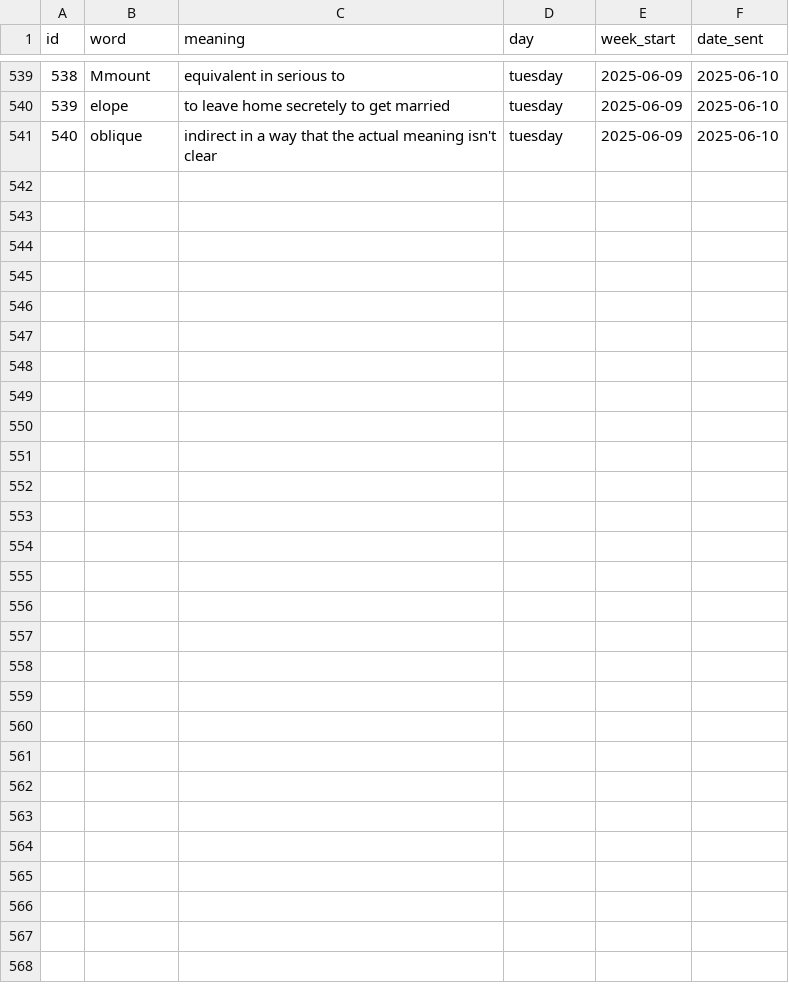
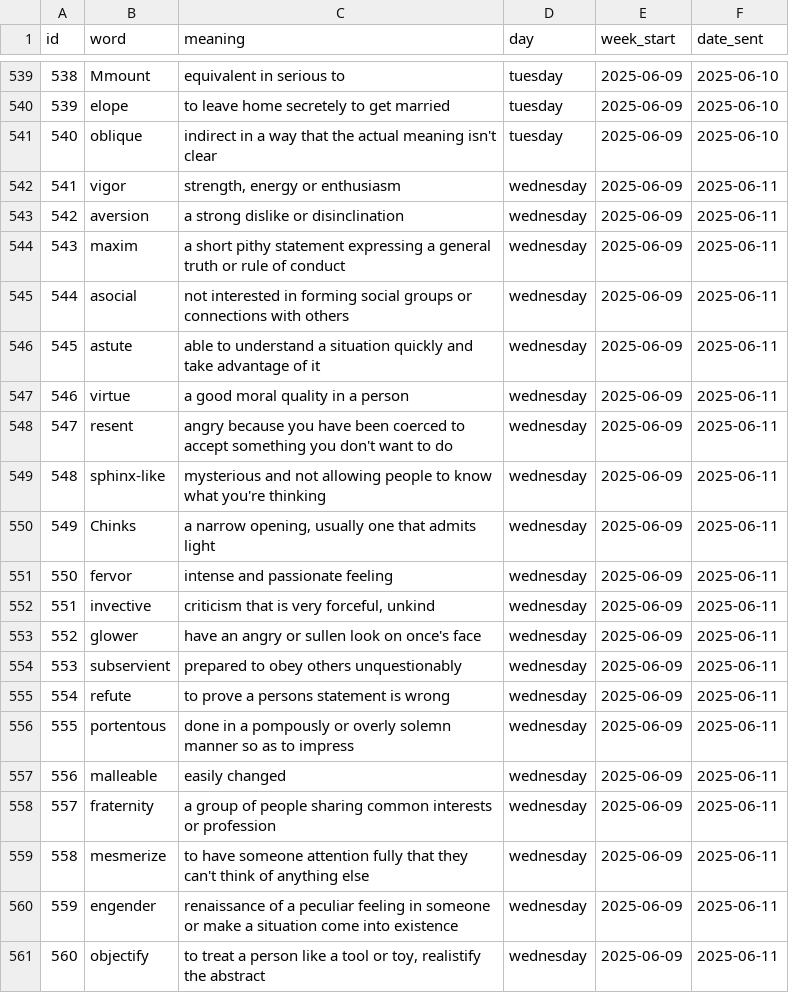
Before and after one commit to Dimeji-G/Glossary_Flashcard, a CSV file: glossary_words_py.csv, drawn as a sheet; only a part is shown, gaps mark what is left out; the diff names each change by its address in the sheet, - before the commit and + after, or states it on an @@ line.

Commit message:
Update glossary.csv

```diff
--- a/glossary_words_py.csv
+++ b/glossary_words_py.csv
+row 542: 541 | vigor | strength, energy or enthusiasm | wednesday | 2025-06-09 | 2025-06-11
+row 543: 542 | aversion | a strong dislike or disinclination | wednesday | 2025-06-09 | 2025-06-11
+row 544: 543 | maxim | a short pithy statement expressing a general truth or rule of conduct | wednesday | 2025-06-09 | 2025-06-11
+row 545: 544 | asocial | not interested in forming social groups or connections with others | wednesday | 2025-06-09 | 2025-06-11
+row 546: 545 | astute | able to understand a situation quickly and take advantage of it | wednesday | 2025-06-09 | 2025-06-11
+row 547: 546 | virtue | a good moral quality in a person | wednesday | 2025-06-09 | 2025-06-11
+row 548: 547 | resent | angry because you have been coerced to accept something you don't want to do | wednesday | 2025-06-09 | 2025-06-11
+row 549: 548 | sphinx-like | mysterious and not allowing people to know what you're thinking | wednesday | 2025-06-09 | 2025-06-11
+row 550: 549 | Chinks | a narrow opening, usually one that admits light | wednesday | 2025-06-09 | 2025-06-11
+row 551: 550 | fervor | intense and passionate feeling | wednesday | 2025-06-09 | 2025-06-11
+row 552: 551 | invective | criticism that is very forceful, unkind | wednesday | 2025-06-09 | 2025-06-11
+row 553: 552 | glower | have an angry or sullen look on once's face | wednesday | 2025-06-09 | 2025-06-11
+row 554: 553 | subservient | prepared to obey others unquestionably | wednesday | 2025-06-09 | 2025-06-11
+row 555: 554 | refute | to prove a persons statement is wrong | wednesday | 2025-06-09 | 2025-06-11
+row 556: 555 | portentous | done in a pompously or overly solemn manner so as to impress | wednesday | 2025-06-09 | 2025-06-11
+row 557: 556 | malleable | easily changed | wednesday | 2025-06-09 | 2025-06-11
+row 558: 557 | fraternity | a group of people sharing common interests or profession | wednesday | 2025-06-09 | 2025-06-11
+row 559: 558 | mesmerize | to have someone attention fully that they can't think of anything else | wednesday | 2025-06-09 | 2025-06-11
+row 560: 559 | engender | renaissance of a peculiar feeling in someone or make a situation come into existence | wednesday | 2025-06-09 | 2025-06-11
+row 561: 560 | objectify | to treat a person like a tool or toy, realistify the abstract | wednesday | 2025-06-09 | 2025-06-11
```
